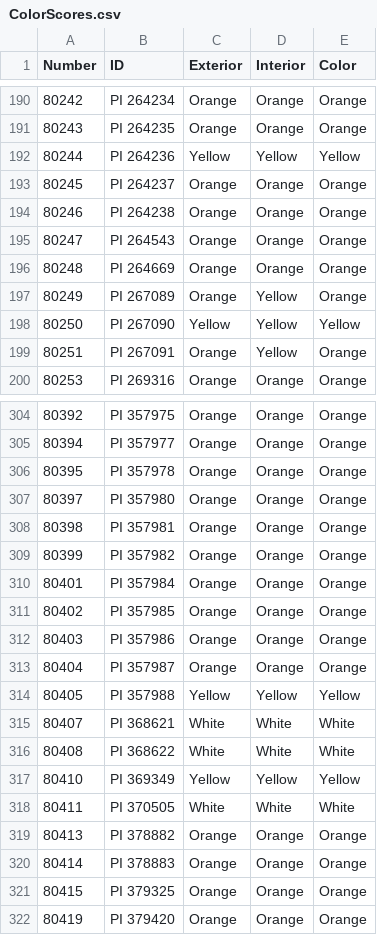
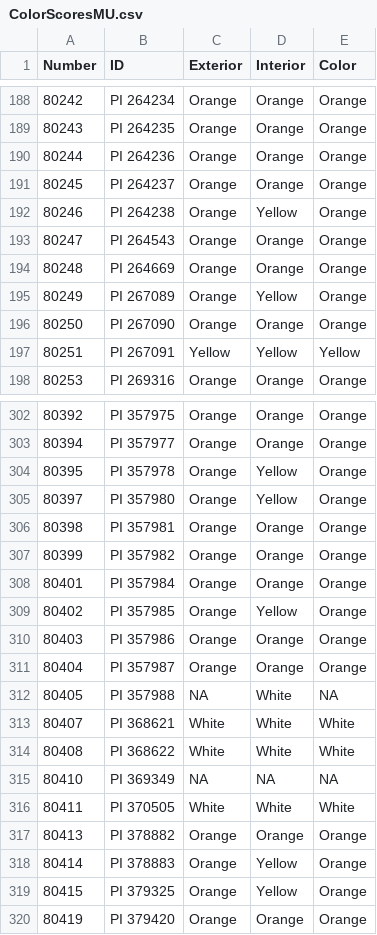
Before and after one commit to WRRolling/CarrotColorome, a CSV file: Analysis_4_FigsHPLCdat_WI18/ColorScoresMU.csv (was Analysis_3_HPLCDat_WI18/ColorScores.csv), drawn as a sheet; only a part is shown, gaps mark what is left out; the diff covers the shown part only.

```diff
--- a/Analysis_3_HPLCDat_WI18/ColorScores.csv
+++ b/Analysis_4_FigsHPLCdat_WI18/ColorScoresMU.csv
@@ -191,5 +189,5 @@ Number,ID,Exterior,Interior,Color
 80243,PI 264235,Orange,Orange,Orange
-80244,PI 264236,Yellow,Yellow,Yellow
+80244,PI 264236,Orange,Orange,Orange
 80245,PI 264237,Orange,Orange,Orange
-80246,PI 264238,Orange,Orange,Orange
+80246,PI 264238,Orange,Yellow,Orange
 80247,PI 264543,Orange,Orange,Orange
@@ -197,4 +195,4 @@ Number,ID,Exterior,Interior,Color
 80249,PI 267089,Orange,Yellow,Orange
-80250,PI 267090,Yellow,Yellow,Yellow
-80251,PI 267091,Orange,Yellow,Orange
+80250,PI 267090,Orange,Orange,Orange
+80251,PI 267091,Yellow,Yellow,Yellow
 80253,PI 269316,Orange,Orange,Orange
@@ -305,4 +303,4 @@ Number,ID,Exterior,Interior,Color
 80394,PI 357977,Orange,Orange,Orange
-80395,PI 357978,Orange,Orange,Orange
-80397,PI 357980,Orange,Orange,Orange
+80395,PI 357978,Orange,Yellow,Orange
+80397,PI 357980,Orange,Yellow,Orange
 80398,PI 357981,Orange,Orange,Orange
@@ -310,13 +308,13 @@ Number,ID,Exterior,Interior,Color
 80401,PI 357984,Orange,Orange,Orange
-80402,PI 357985,Orange,Orange,Orange
+80402,PI 357985,Orange,Yellow,Orange
 80403,PI 357986,Orange,Orange,Orange
 80404,PI 357987,Orange,Orange,Orange
-80405,PI 357988,Yellow,Yellow,Yellow
+80405,PI 357988,NA,White,NA
 80407,PI 368621,White,White,White
 80408,PI 368622,White,White,White
-80410,PI 369349,Yellow,Yellow,Yellow
+80410,PI 369349,NA,NA,NA
 80411,PI 370505,White,White,White
 80413,PI 378882,Orange,Orange,Orange
-80414,PI 378883,Orange,Orange,Orange
-80415,PI 379325,Orange,Orange,Orange
+80414,PI 378883,Orange,Yellow,Orange
+80415,PI 379325,Orange,Yellow,Orange
 80419,PI 379420,Orange,Orange,Orange
```
Also changed, not shown: 1 added row, 4 removed rows, 1 moved row and 94 edited cells elsewhere in this file, 16 other files.
